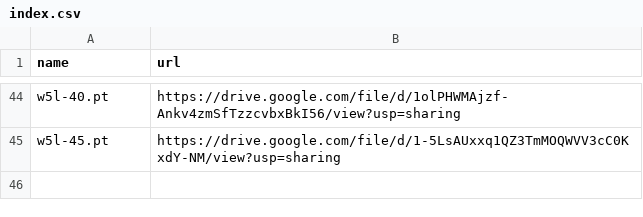
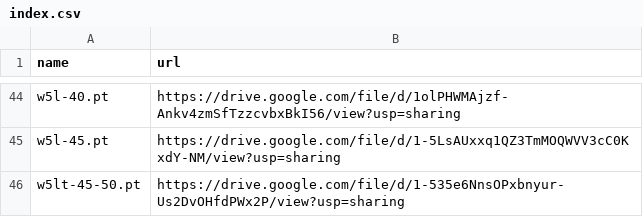
Before and after one commit to zhangruihan1/index, a CSV file: index.csv, drawn as a sheet; only a part is shown, gaps mark what is left out; the diff names each change by its address in the sheet, - before the commit and + after, or states it on an @@ line.

Commit message:
Update index.csv

```diff
--- a/index.csv
+++ b/index.csv
+row 46: w5lt-45-50.pt | https://drive.google.com/file/d/1-535e6NnsOPxbnyur-Us2DvOHfdPWx2P/view?usp=sharing
```
